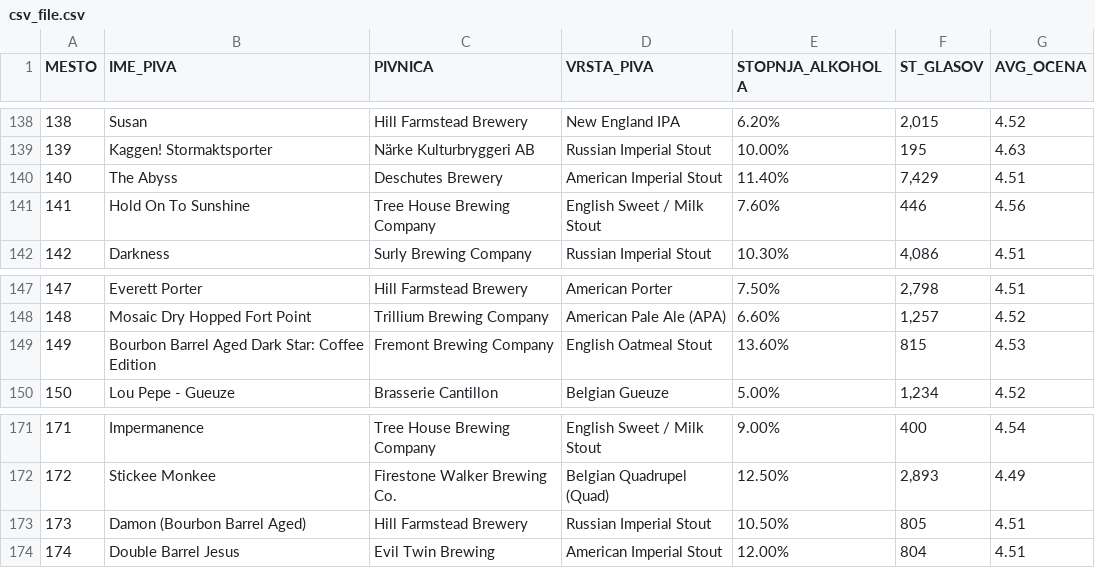
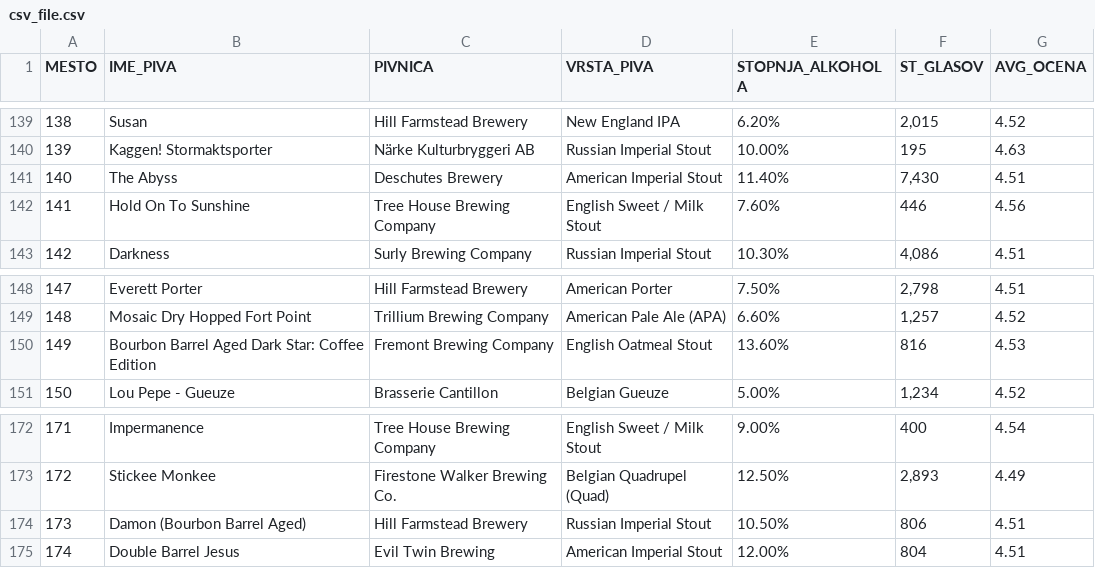
Before and after one commit to nkovacic99/beer_ratings, a CSV file: csv_file.csv, drawn as a sheet; only a part is shown, gaps mark what is left out; the diff covers the shown part only.

```diff
--- a/csv_file.csv
+++ b/csv_file.csv
@@ -139,3 +140,3 @@ MESTO,IME_PIVA,PIVNICA,VRSTA_PIVA,STOPNJA_ALKOHOLA,ST_GLASOV,AVG_OCENA
 139,Kaggen! Stormaktsporter,Närke Kulturbryggeri AB,Russian Imperial Stout,10.00%,195,4.63
-140,The Abyss,Deschutes Brewery,American Imperial Stout,11.40%,"7,429",4.51
+140,The Abyss,Deschutes Brewery,American Imperial Stout,11.40%,"7,430",4.51
 141,Hold On To Sunshine,Tree House Brewing Company,English Sweet / Milk Stout,7.60%,446,4.56
@@ -148,3 +149,3 @@ MESTO,IME_PIVA,PIVNICA,VRSTA_PIVA,STOPNJA_ALKOHOLA,ST_GLASOV,AVG_OCENA
 148,Mosaic Dry Hopped Fort Point,Trillium Brewing Company,American Pale Ale (APA),6.60%,"1,257",4.52
-149,Bourbon Barrel Aged Dark Star: Coffee Edition,Fremont Brewing Company,English Oatmeal Stout,13.60%,815,4.53
+149,Bourbon Barrel Aged Dark Star: Coffee Edition,Fremont Brewing Company,English Oatmeal Stout,13.60%,816,4.53
 150,Lou Pepe - Gueuze,Brasserie Cantillon,Belgian Gueuze,5.00%,"1,234",4.52
@@ -172,3 +173,3 @@ MESTO,IME_PIVA,PIVNICA,VRSTA_PIVA,STOPNJA_ALKOHOLA,ST_GLASOV,AVG_OCENA
 172,Stickee Monkee,Firestone Walker Brewing Co.,Belgian Quadrupel (Quad),12.50%,"2,893",4.49
-173,Damon (Bourbon Barrel Aged),Hill Farmstead Brewery,Russian Imperial Stout,10.50%,805,4.51
+173,Damon (Bourbon Barrel Aged),Hill Farmstead Brewery,Russian Imperial Stout,10.50%,806,4.51
 174,Double Barrel Jesus,Evil Twin Brewing,American Imperial Stout,12.00%,804,4.51
```
Also changed, not shown: 2 added rows and 9 edited cells elsewhere in this file, 1 other file.
